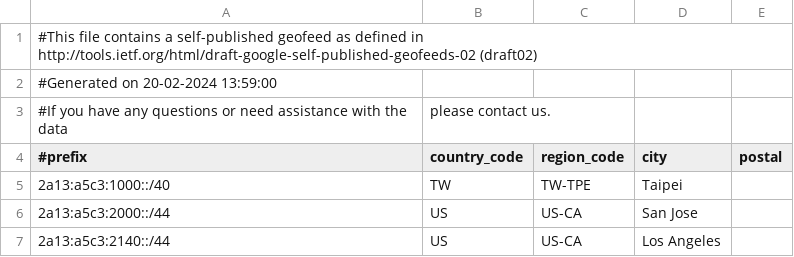
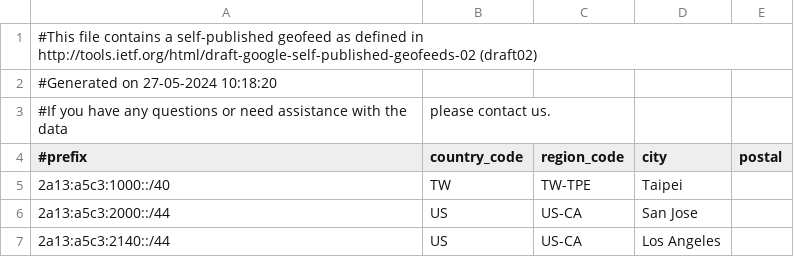
Before and after one commit to MoeDove-LLC/WEB, a CSV file: geofeed.csv, drawn as a sheet; only a part is shown.

Commit message:
Update geofeed.csv
Change Generated Time

```diff
--- a/geofeed.csv
+++ b/geofeed.csv
@@ -1,3 +1,3 @@
 #This file contains a self-published geofeed as defined in http://tools.ietf.org/html/draft-google-self-published-geofeeds-02 (draft02)
-#Generated on 20-02-2024 13:59:00
+#Generated on 27-05-2024 10:18:20
 #If you have any questions or need assistance with the data, please contact us.
```
